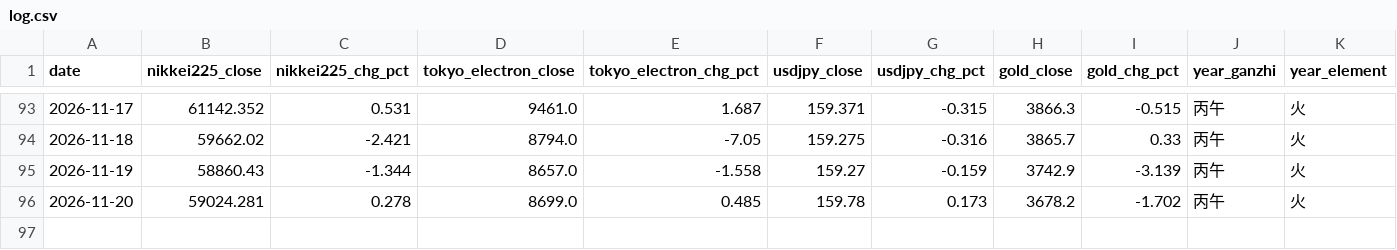
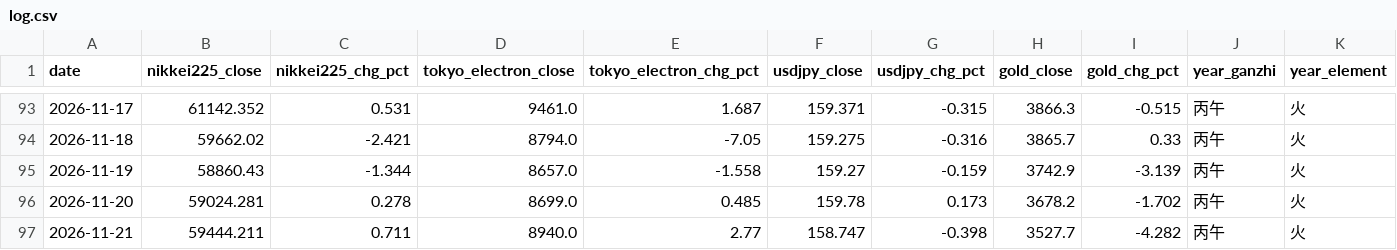
Before and after one commit to ham225/spirit-invest-theory, a CSV file: data/log.csv, drawn as a sheet; only a part is shown, gaps mark what is left out; rows hold the shown columns only; the diff names each change by its address in the sheet, - before the commit and + after, or states it on an @@ line.

```diff
--- a/data/log.csv
+++ b/data/log.csv
+row 97: 2026-11-21 | 59444.211 | 0.711 | 8940.0 | 2.77 | 158.747 | -0.398 | 3527.7 | -4.282 | 丙午 | 火
```
Also changed, not shown: 5 other files.
